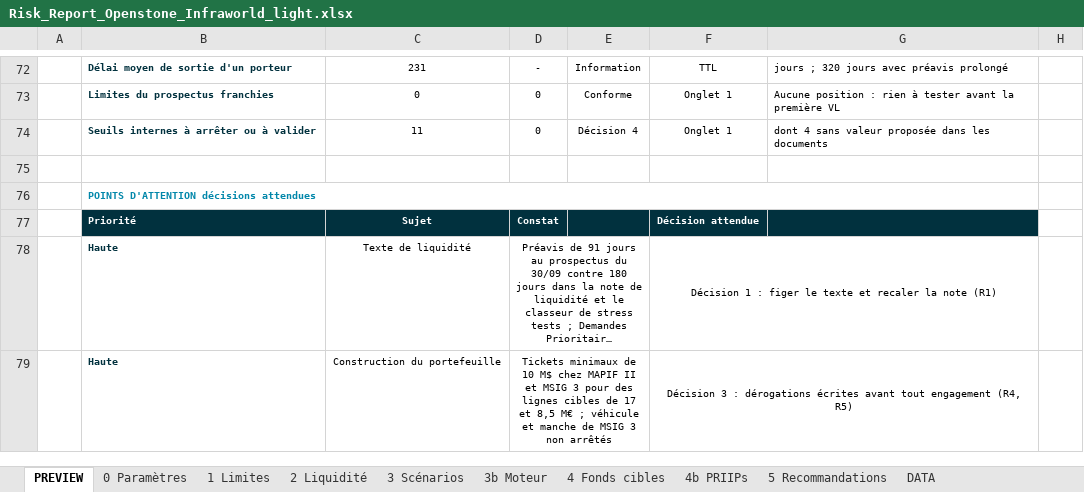
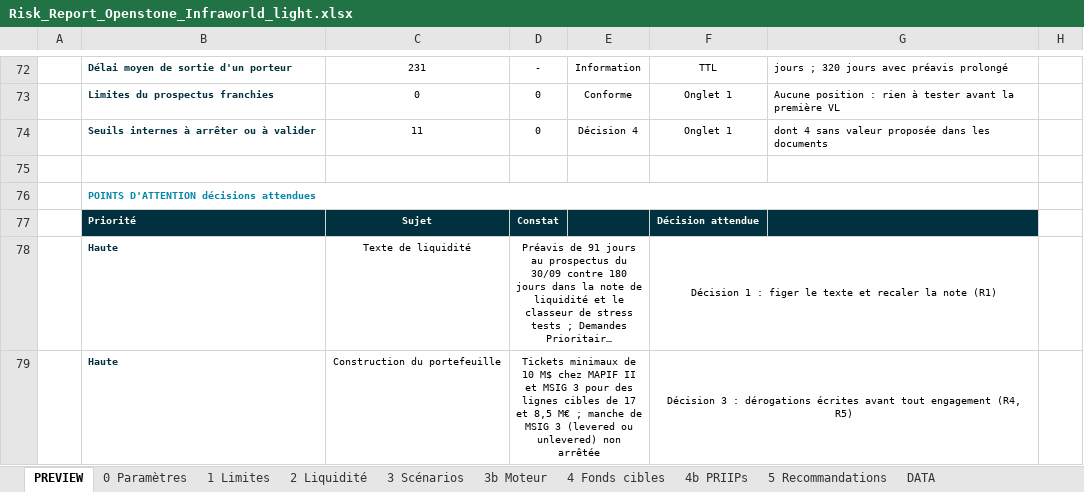
Before and after one commit to maximeboulonn-creator/Max, an Excel workbook: Risk_Report_Openstone_Infraworld_light.xlsx, sheet PREVIEW, drawn as a sheet; only a part is shown, gaps mark what is left out; long unchanged cells end in …; values as stored, in another font and other column widths than the file's, no borders; the diff covers the shown part only; the diff names each change by its address in the sheet, - before the commit and + after, or states it on an @@ line.

```diff
--- a/Risk_Report_Openstone_Infraworld_light.xlsx (sheet PREVIEW)
+++ b/Risk_Report_Openstone_Infraworld_light.xlsx (sheet PREVIEW)
-D79: …M€ ; véhicule et manche de MSIG 3 non arrêtés
+D79: …M€ ; manche de MSIG 3 (levered ou unlevered) non arrêtée
```
Also changed, not shown: 18 edited cells elsewhere in this sheet, sheet 3b Moteur, sheet 4b PRIIPs, sheet 3 Scénarios, sheet 0 Paramètres, sheet 5 Recommandations, sheet 4 Fonds cibles, 2 more sheets, 5 other files.
